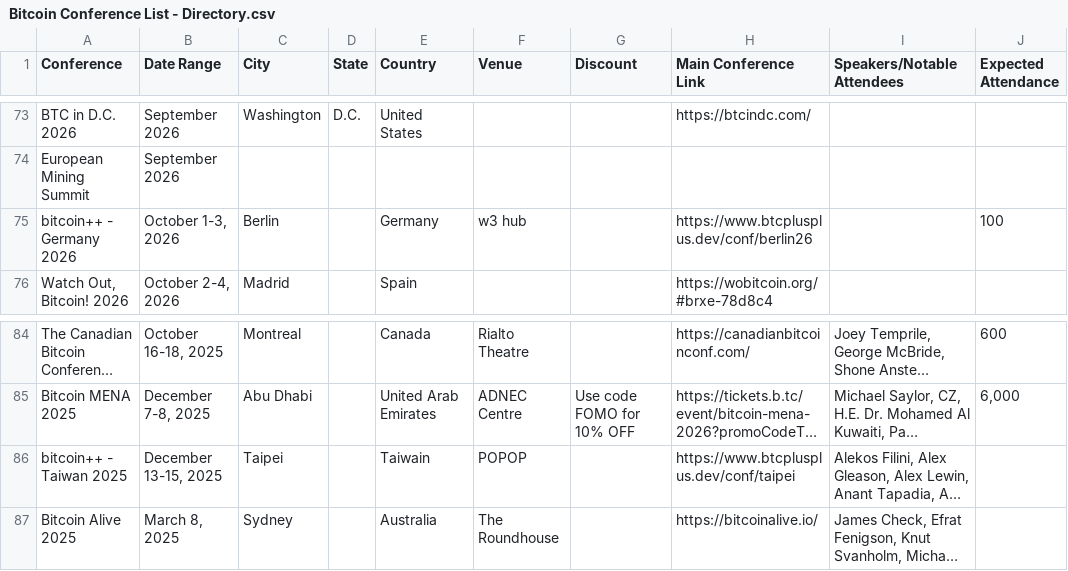
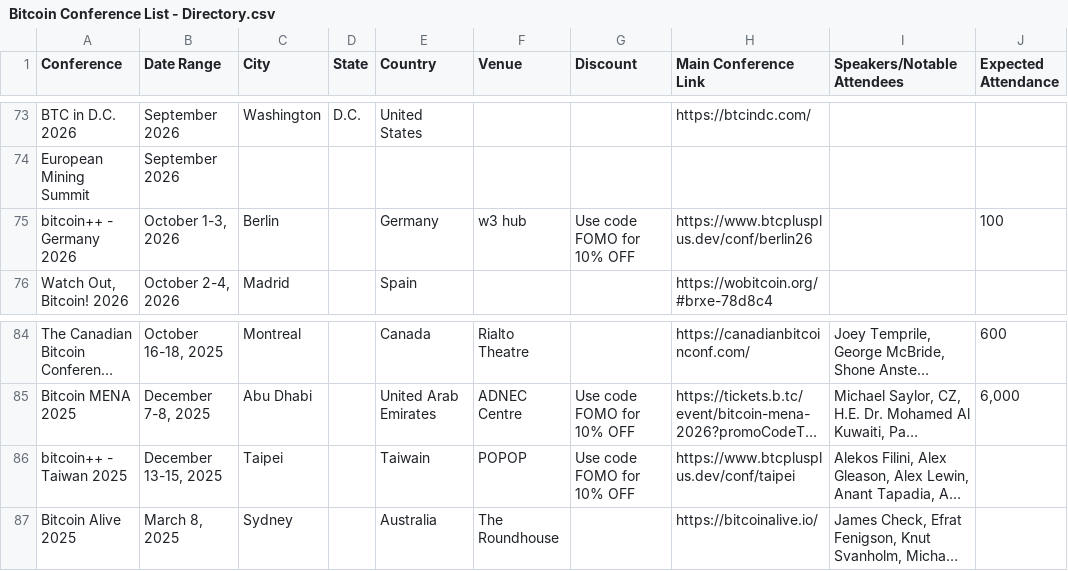
Before and after one commit to goldisdying/proofofconference, a CSV file: Bitcoin Conference List - Directory.csv, drawn as a sheet; only a part is shown, gaps mark what is left out; long unchanged cells end in …; the diff covers the shown part only; the diff names each change by its address in the sheet, - before the commit and + after, or states it on an @@ line.

```diff
--- a/Bitcoin Conference List - Directory.csv
+++ b/Bitcoin Conference List - Directory.csv
-G75 (Discount): (empty)
+G75 (Discount): Use code FOMO for 10% OFF
-G86 (Discount): (empty)
+G86 (Discount): Use code FOMO for 10% OFF
```
Also changed, not shown: 5 edited cells elsewhere in this file.
